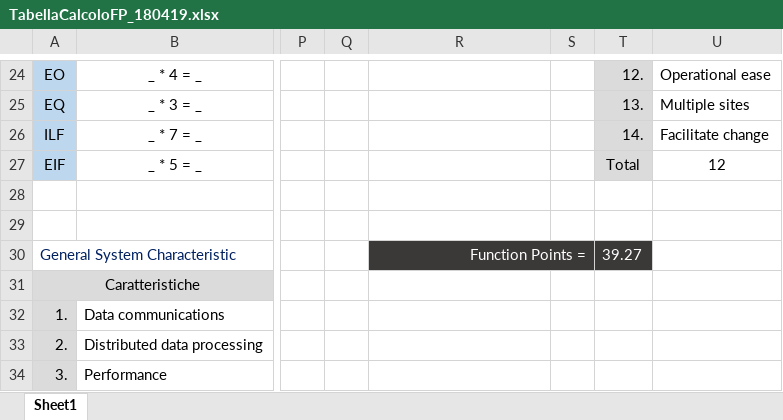
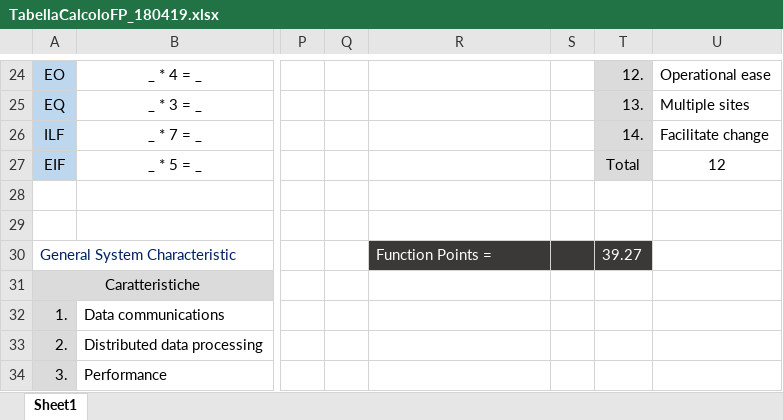
Before and after one commit to Gruppo-Ingegneria-Del-Software-2/Progetto, an Excel workbook: Documentazione/Costi/Function Points/TabellaCalcoloFP_180419.xlsx, sheet Sheet1, drawn as a sheet; only a part is shown, gaps mark what is left out; values as stored, in another font and other column widths than the file's, no borders; charts and pictures not drawn; the diff names each change by its address in the sheet, - before the commit and + after, or states it on an @@ line.

```diff
--- a/Documentazione/Costi/Function Points/TabellaCalcoloFP_180419.xlsx (sheet Sheet1)
+++ b/Documentazione/Costi/Function Points/TabellaCalcoloFP_180419.xlsx (sheet Sheet1)
-R30 alignment: right
+R30 alignment: left
-R30:S30 merged
```
Also changed, not shown: Documentazione/Attività sul progetto/DocAttivProg.xlsx, 4 other files.
